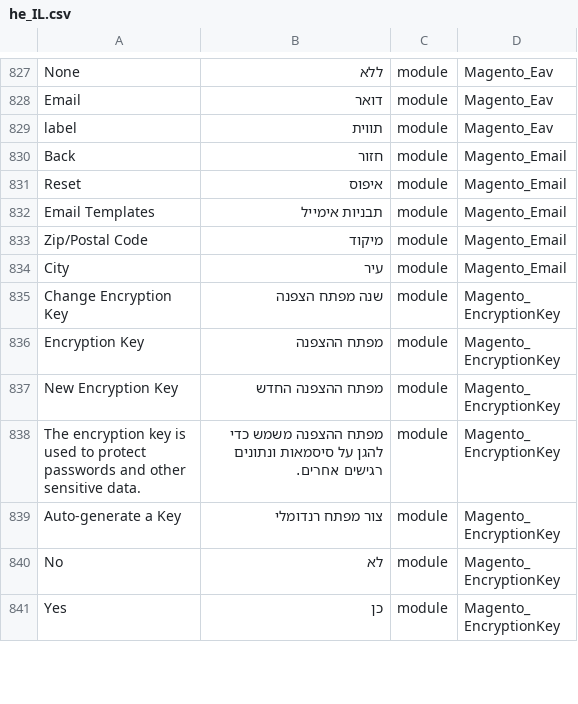
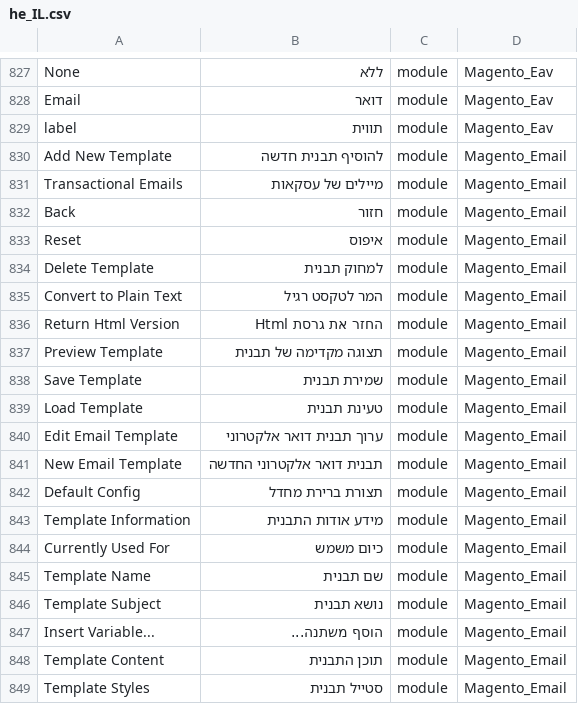
Before and after one commit to elijahb/language_he_il, a CSV file: he_IL.csv, drawn as a sheet; only a part is shown, gaps mark what is left out; the shorter side is filled out with more unchanged rows; the diff covers the shown part only.

```diff
--- a/he_IL.csv
+++ b/he_IL.csv
@@ -829,3 +829,21 @@ Email,דואר,module,Magento_Eav
 label,תווית,module,Magento_Eav
+"Add New Template","להוסיף תבנית חדשה",module,Magento_Email
+"Transactional Emails","מיילים של עסקאות",module,Magento_Email
 Back,חזור,module,Magento_Email
 Reset,איפוס,module,Magento_Email
+"Delete Template","למחוק תבנית",module,Magento_Email
+"Convert to Plain Text","המר לטקסט רגיל",module,Magento_Email
+"Return Html Version","החזר את גרסת Html",module,Magento_Email
+"Preview Template","תצוגה מקדימה של תבנית",module,Magento_Email
+"Save Template","שמירת תבנית",module,Magento_Email
+"Load Template","טעינת תבנית",module,Magento_Email
+"Edit Email Template","ערוך תבנית דואר אלקטרוני",module,Magento_Email
+"New Email Template","תבנית דואר אלקטרוני החדשה",module,Magento_Email
+"Default Config","תצורת ברירת מחדל",module,Magento_Email
+"Template Information","מידע אודות התבנית",module,Magento_Email
+"Currently Used For","כיום משמש",module,Magento_Email
+"Template Name","שם תבנית",module,Magento_Email
+"Template Subject","נושא תבנית",module,Magento_Email
+"Insert Variable...","הוסף משתנה...",module,Magento_Email
+"Template Content","תוכן התבנית",module,Magento_Email
+"Template Styles","סטייל תבנית",module,Magento_Email
```
Also changed, not shown: 17 added rows elsewhere in this file, 1 other file.
